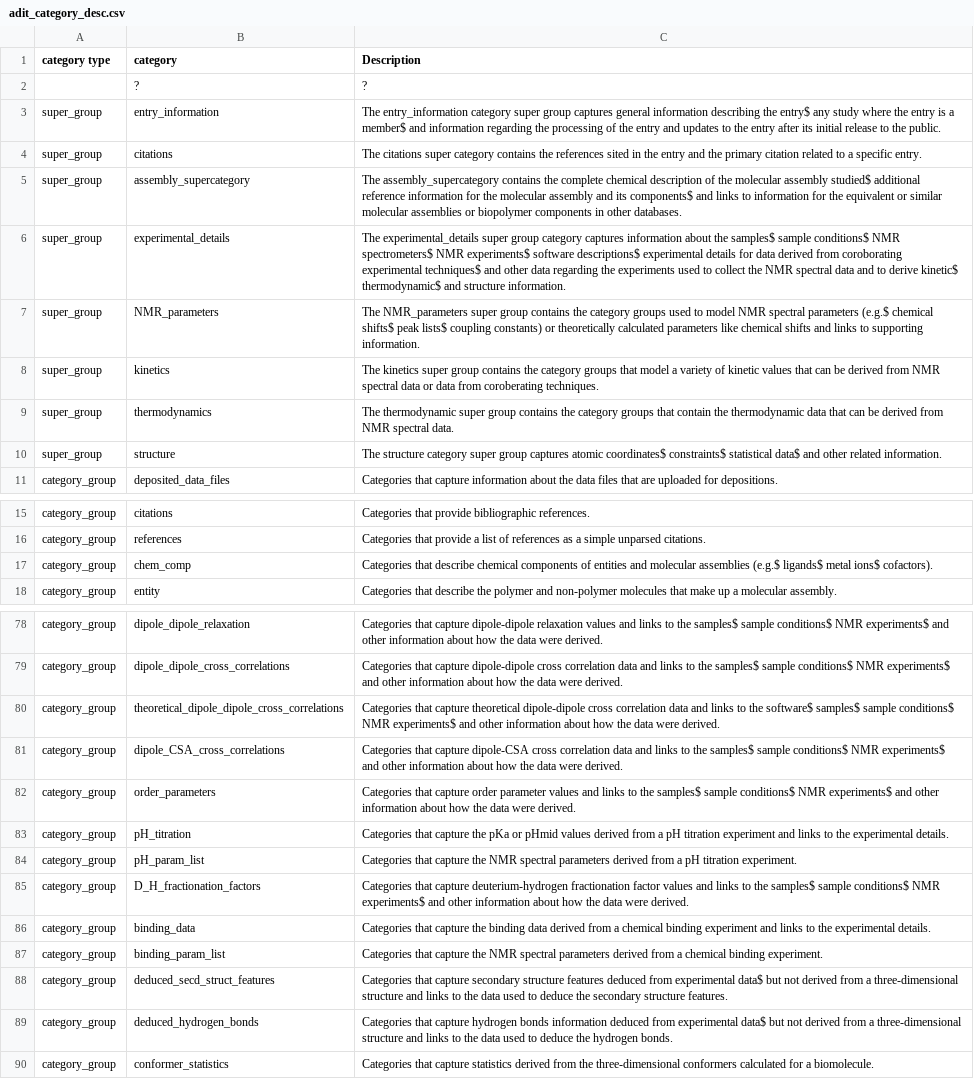
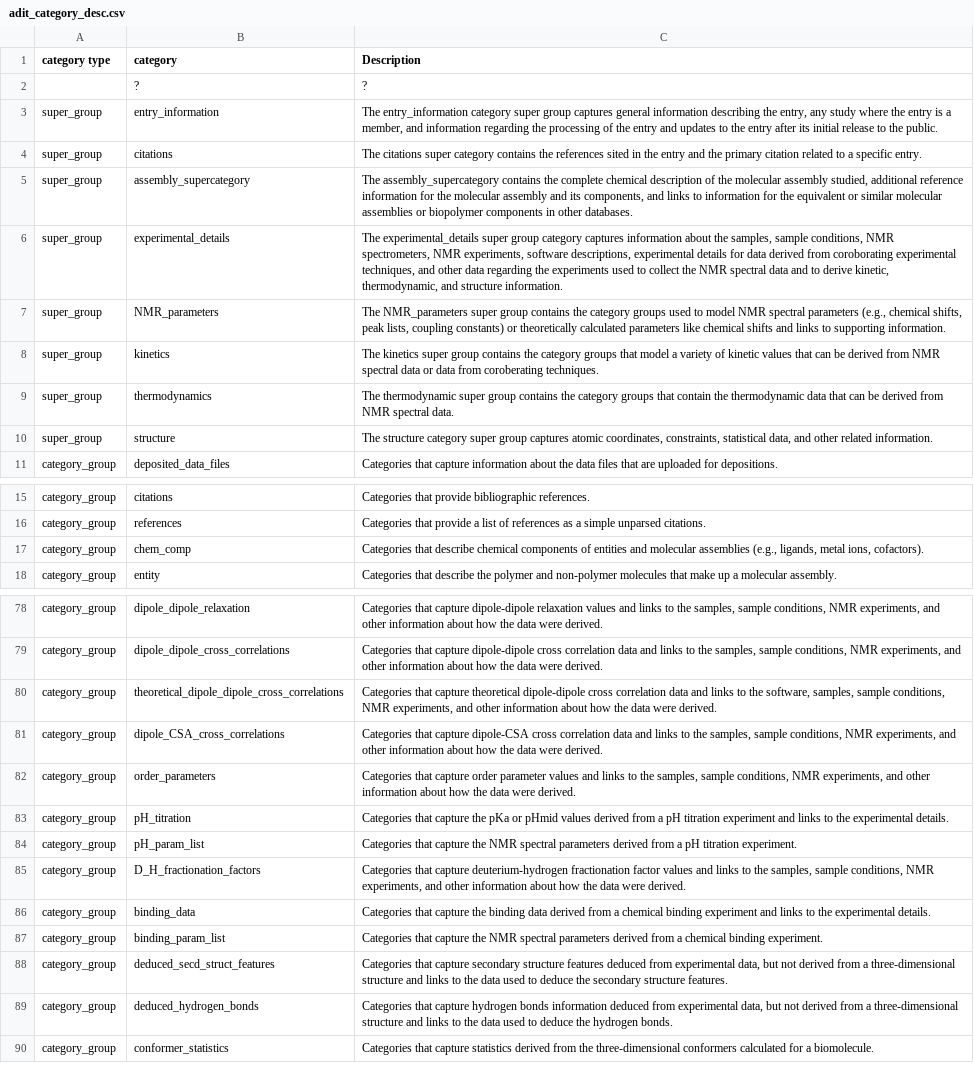
Before and after one commit to bmrb-io/nmr-star-dictionary, a CSV file: NMR-STAR/internal_106_distribution/adit_category_desc.csv, drawn as a sheet; only a part is shown, gaps mark what is left out; the diff covers the shown part only; the diff names each change by its address in the sheet, - before the commit and + after, or states it on an @@ line.

```diff
--- a/NMR-STAR/internal_106_distribution/adit_category_desc.csv
+++ b/NMR-STAR/internal_106_distribution/adit_category_desc.csv
-C3 (Description): …describing the entry$ any study where the entry is a member$ and information…
+C3 (Description): …describing the entry, any study where the entry is a member, and information…
-C5 (Description): …molecular assembly studied$ additional reference information for the molecular assembly and its components$ and links…
+C5 (Description): …molecular assembly studied, additional reference information for the molecular assembly and its components, and links…
-C6 (Description): …about the samples$ sample conditions$ NMR spectrometers$ NMR experiments$ software descriptions$ experimental details for data derived from coroborating experimental techniques$ and other data regarding the experiments used to collect the NMR spectral data and to derive kinetic$ thermodynamic$ and structure…
+C6 (Description): …about the samples, sample conditions, NMR spectrometers, NMR experiments, software descriptions, experimental details for data derived from coroborating experimental techniques, and other data regarding the experiments used to collect the NMR spectral data and to derive kinetic, thermodynamic, and structure…
-C7 (Description): …spectral parameters (e.g.$ chemical shifts$ peak lists$ coupling constants)…
+C7 (Description): …spectral parameters (e.g., chemical shifts, peak lists, coupling constants)…
-C10 (Description): …captures atomic coordinates$ constraints$ statistical data$ and other…
+C10 (Description): …captures atomic coordinates, constraints, statistical data, and other…
-C17 (Description): …molecular assemblies (e.g.$ ligands$ metal ions$ cofactors).
+C17 (Description): …molecular assemblies (e.g., ligands, metal ions, cofactors).
-C78 (Description): …to the samples$ sample conditions$ NMR experiments$ and other…
+C78 (Description): …to the samples, sample conditions, NMR experiments, and other…
-C79 (Description): …to the samples$ sample conditions$ NMR experiments$ and other…
+C79 (Description): …to the samples, sample conditions, NMR experiments, and other…
-C80 (Description): …to the software$ samples$ sample conditions$ NMR experiments$ and other…
+C80 (Description): …to the software, samples, sample conditions, NMR experiments, and other…
-C81 (Description): …to the samples$ sample conditions$ NMR experiments$ and other…
+C81 (Description): …to the samples, sample conditions, NMR experiments, and other…
-C82 (Description): …to the samples$ sample conditions$ NMR experiments$ and other…
+C82 (Description): …to the samples, sample conditions, NMR experiments, and other…
-C85 (Description): …to the samples$ sample conditions$ NMR experiments$ and other…
+C85 (Description): …to the samples, sample conditions, NMR experiments, and other…
-C88 (Description): …from experimental data$ but not…
+C88 (Description): …from experimental data, but not…
-C89 (Description): …from experimental data$ but not…
+C89 (Description): …from experimental data, but not…
```
Also changed, not shown: 35 edited cells elsewhere in this file, NMR-STAR/internal_106_distribution/adit_cat_grp_o.csv, NMR-STAR/internal_106_distribution/adit_enum_dtl.csv, 7 other files.
